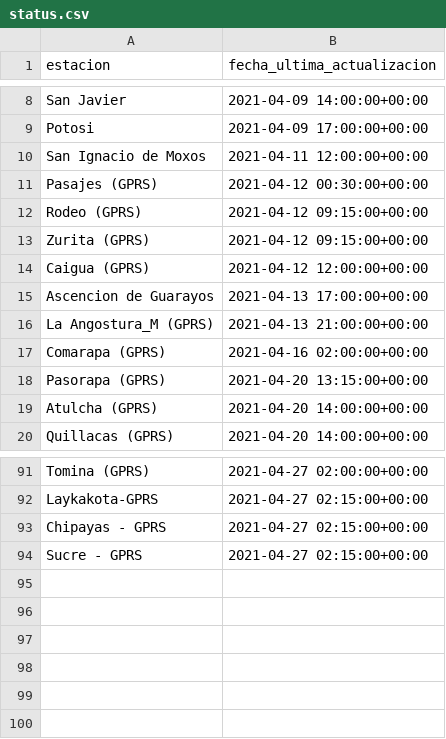
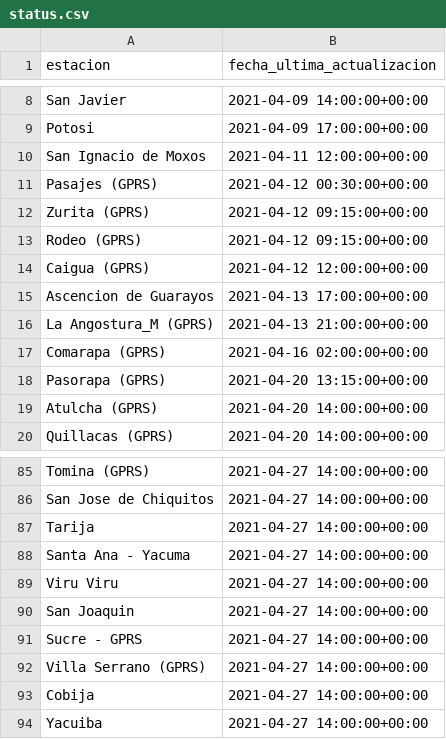
Before and after one commit to pr0nstar/meteorologia-bolivia, a CSV file: status.csv, drawn as a sheet; only a part is shown, gaps mark what is left out; removed rows and columns are numbered as before the commit, all else as after; the diff covers the shown part only; the diff names each change by its address in the sheet, - before the commit and + after, or states it on an @@ line.

```diff
--- a/status.csv
+++ b/status.csv
@@ row 13 moved to row 12: Zurita (GPRS) @@
-B85 (fecha_ultima_actualizacion): 2021-04-27 02:00:00+00:00
+B85 (fecha_ultima_actualizacion): 2021-04-27 14:00:00+00:00
-row 92: Laykakota-GPRS | 2021-04-27 02:15:00+00:00
-row 93: Chipayas - GPRS | 2021-04-27 02:15:00+00:00
+row 86: San Jose de Chiquitos | 2021-04-27 14:00:00+00:00
+row 87: Tarija | 2021-04-27 14:00:00+00:00
+row 88: Santa Ana - Yacuma | 2021-04-27 14:00:00+00:00
+row 89: Viru Viru | 2021-04-27 14:00:00+00:00
+row 90: San Joaquin | 2021-04-27 14:00:00+00:00
-B91 (fecha_ultima_actualizacion): 2021-04-27 02:15:00+00:00
+B91 (fecha_ultima_actualizacion): 2021-04-27 14:00:00+00:00
+row 92: Villa Serrano (GPRS) | 2021-04-27 14:00:00+00:00
+row 93: Cobija | 2021-04-27 14:00:00+00:00
+row 94: Yacuiba | 2021-04-27 14:00:00+00:00
```
Also changed, not shown: 35 added rows, 41 removed rows, 1 moved row and 20 edited cells elsewhere in this file, 3 other files.
